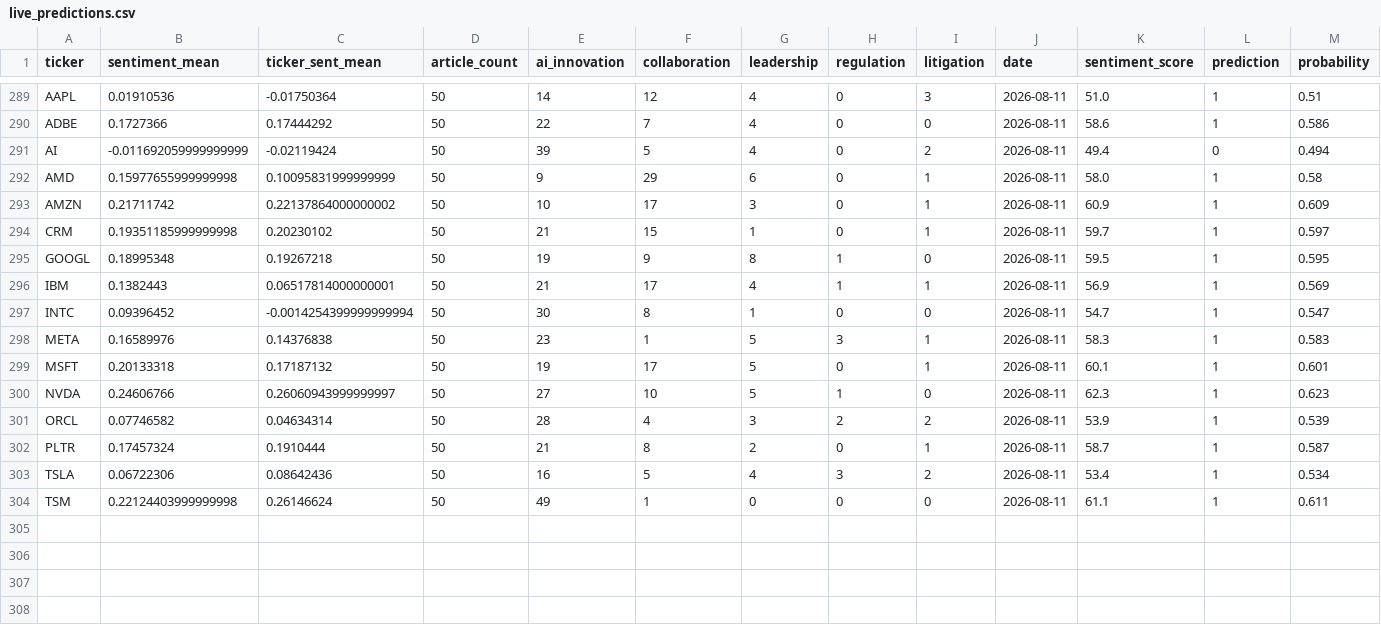
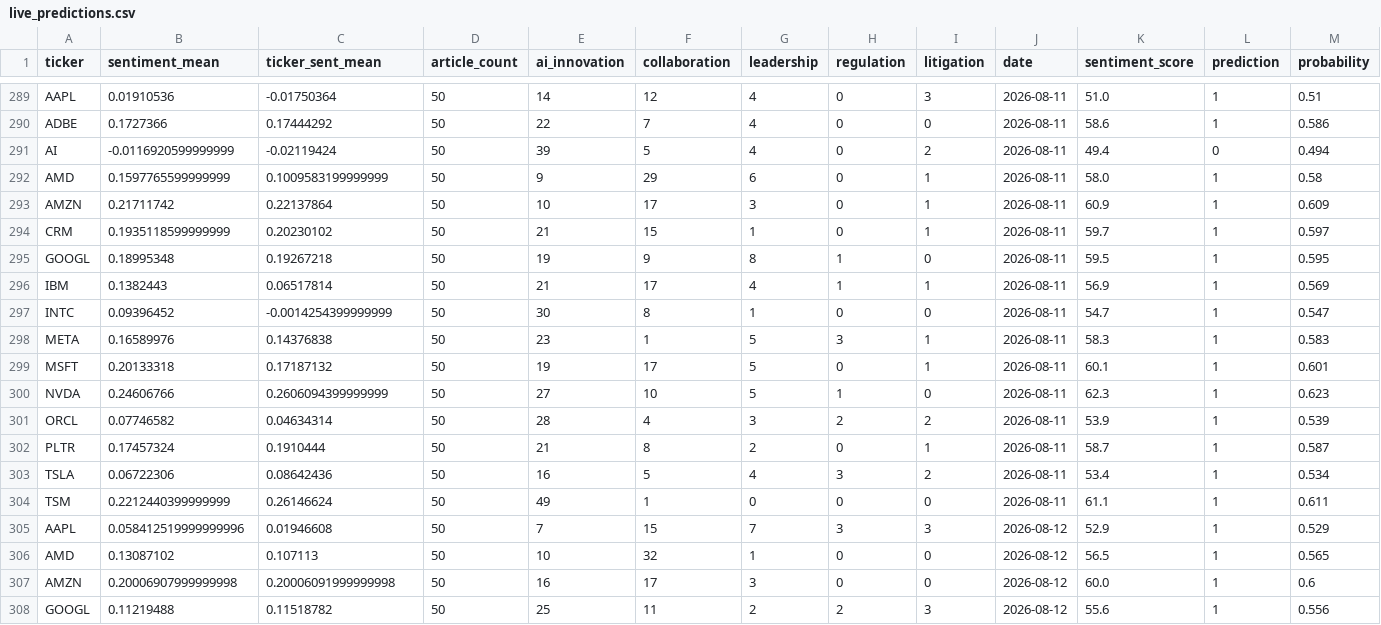
Before and after one commit to Senelli/stockiq-dashboard, a CSV file: data/live_predictions.csv, drawn as a sheet; only a part is shown, gaps mark what is left out; rows hold the shown columns only; the diff names each change by its address in the sheet, - before the commit and + after, or states it on an @@ line.

```diff
--- a/data/live_predictions.csv
+++ b/data/live_predictions.csv
-B291 (sentiment_mean): -0.011692059999999999
+B291 (sentiment_mean): -0.0116920599999999
-B292 (sentiment_mean): 0.15977655999999998
+B292 (sentiment_mean): 0.1597765599999999
-C292 (ticker_sent_mean): 0.10095831999999999
+C292 (ticker_sent_mean): 0.1009583199999999
-C293 (ticker_sent_mean): 0.22137864000000002
+C293 (ticker_sent_mean): 0.22137864
-B294 (sentiment_mean): 0.19351185999999998
+B294 (sentiment_mean): 0.1935118599999999
-C296 (ticker_sent_mean): 0.06517814000000001
+C296 (ticker_sent_mean): 0.06517814
-C297 (ticker_sent_mean): -0.0014254399999999994
+C297 (ticker_sent_mean): -0.0014254399999999
-C300 (ticker_sent_mean): 0.26060943999999997
+C300 (ticker_sent_mean): 0.2606094399999999
-B304 (sentiment_mean): 0.22124403999999998
+B304 (sentiment_mean): 0.2212440399999999
+row 305: AAPL | 0.058412519999999996 | 0.01946608 | 50 | 7 | 15 | 7 | 3 | 3 | 2026-08-12 | 52.9 | 1 | 0.529
+row 306: AMD | 0.13087102 | 0.107113 | 50 | 10 | 32 | 1 | 0 | 0 | 2026-08-12 | 56.5 | 1 | 0.565
+row 307: AMZN | 0.20006907999999998 | 0.20006091999999998 | 50 | 16 | 17 | 3 | 0 | 0 | 2026-08-12 | 60.0 | 1 | 0.6
+row 308: GOOGL | 0.11219488 | 0.11518782 | 50 | 25 | 11 | 2 | 2 | 3 | 2026-08-12 | 55.6 | 1 | 0.556
```
